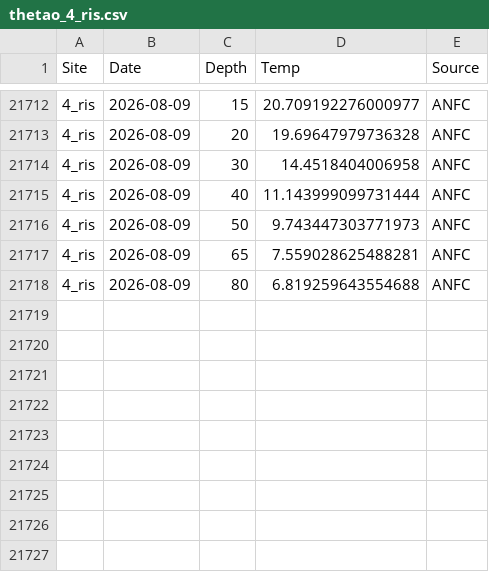
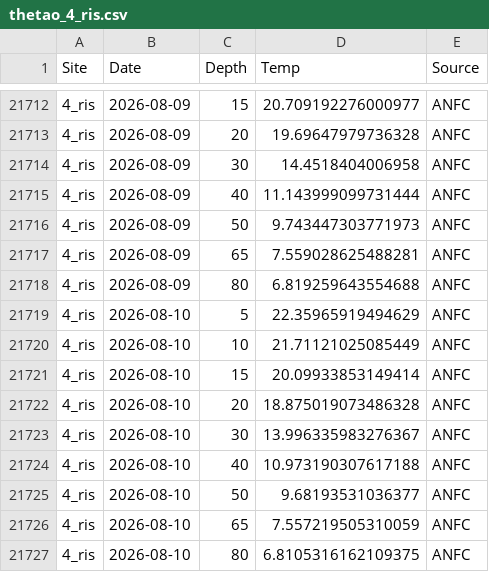
Before and after one commit to sharkbot952/temp_test, a CSV file: data/cmem/thetao/thetao_4_ris.csv, drawn as a sheet; only a part is shown, gaps mark what is left out; the diff names each change by its address in the sheet, - before the commit and + after, or states it on an @@ line.

```diff
--- a/data/cmem/thetao/thetao_4_ris.csv
+++ b/data/cmem/thetao/thetao_4_ris.csv
+row 21719: 4_ris | 2026-08-10 | 5 | 22.35965919494629 | ANFC
+row 21720: 4_ris | 2026-08-10 | 10 | 21.71121025085449 | ANFC
+row 21721: 4_ris | 2026-08-10 | 15 | 20.09933853149414 | ANFC
+row 21722: 4_ris | 2026-08-10 | 20 | 18.875019073486328 | ANFC
+row 21723: 4_ris | 2026-08-10 | 30 | 13.996335983276367 | ANFC
+row 21724: 4_ris | 2026-08-10 | 40 | 10.973190307617188 | ANFC
+row 21725: 4_ris | 2026-08-10 | 50 | 9.68193531036377 | ANFC
+row 21726: 4_ris | 2026-08-10 | 65 | 7.557219505310059 | ANFC
+row 21727: 4_ris | 2026-08-10 | 80 | 6.8105316162109375 | ANFC
```
Also changed, not shown: data/cmem/chl/chl_3_reb.csv, data/cmem/chl/chl_4_ris.csv, 16 other files.
